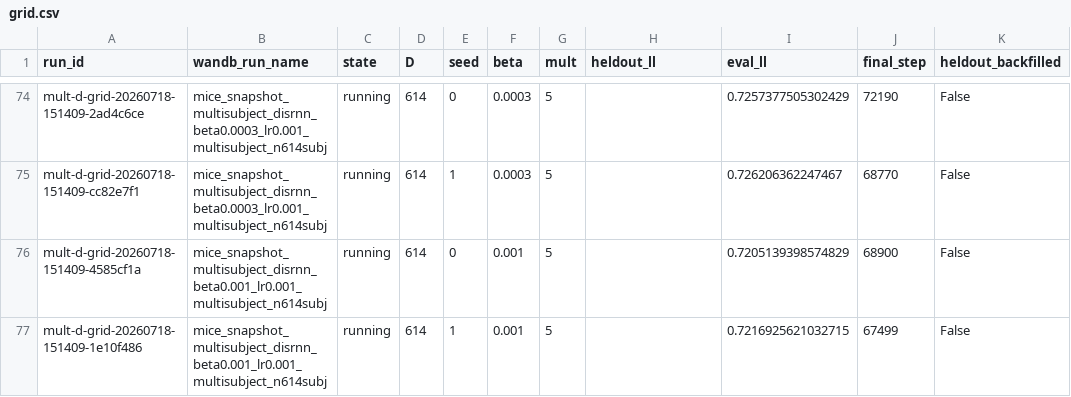
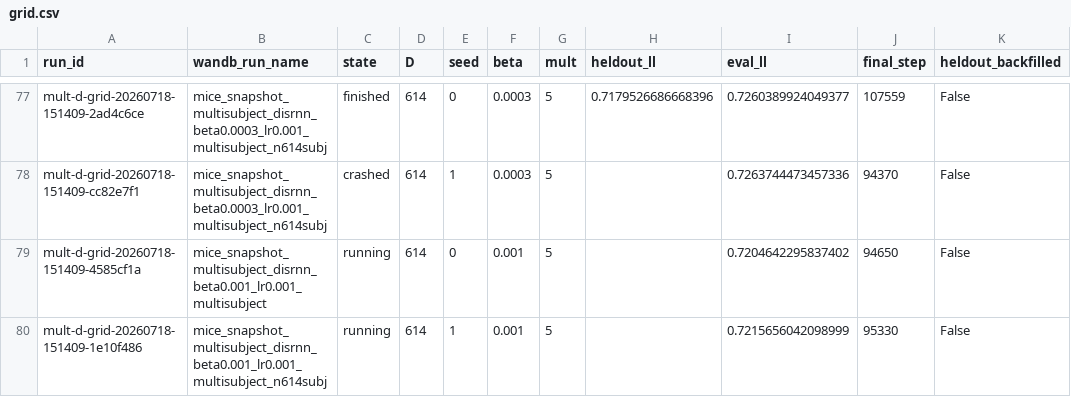
Before and after one commit to AllenNeuralDynamics/aind-dynamic-foraging-bfm-studies, a CSV file: studies/06-disrnn-operating-point-at-scale/analysis/grid.csv, drawn as a sheet; only a part is shown, gaps mark what is left out; addresses are those after the commit; the diff covers the shown part only; the diff names each change by its address in the sheet, - before the commit and + after, or states it on an @@ line.

Commit message:
chore(06): refresh mult-d-grid r2 data (64/80 usable) + NaN probe result
Probe verdict (first data): the NaN divergence is STOCHASTIC, not
deterministic. Two of the three cells sailed past the exact step where
they previously died (-011 at 17940 vs 13680, -012 at 21170 vs 9420),
and the one that did re-diverge (-008) died at step 7500 rather than
13031 -- a different point entirely.

With config and seed held byte-identical, the failure reproduces neither
in occurrence nor in timing, which means the trajectory is not
bit-reproducible at fixed seed (expected for JAX on GPU). Consequence:
`seed` does not pin the run, so a NaN at this corner is a RATE, not a
property of a given seed -- and the earlier survivorship-bias concern is
reframed, since merely rerunning can yield a survivor without touching
the seed.

Mechanistic clue strengthened: -008 died at exactly step 7500, which is
model.training.n_warmup_steps -- the point where the penalty ramp hits
full strength. The originals all died in the 9-14k window just after
that ramp completes. Consistent with the full-strength penalty driving
the interaction bottleneck's sigma to saturation, but still inference:
confirming it needs the sigma/penalty traces around divergence.

```diff
--- a/studies/06-disrnn-operating-point-at-scale/analysis/grid.csv
+++ b/studies/06-disrnn-operating-point-at-scale/analysis/grid.csv
-C77 (state): running
+C77 (state): finished
-H77 (heldout_ll): (empty)
+H77 (heldout_ll): 0.7179526686668396
-I77 (eval_ll): 0.7257377505302429
+I77 (eval_ll): 0.7260389924049377
-J77 (final_step): 72190
+J77 (final_step): 107559
-C78 (state): running
+C78 (state): crashed
-I78 (eval_ll): 0.726206362247467
+I78 (eval_ll): 0.7263744473457336
-J78 (final_step): 68770
+J78 (final_step): 94370
-B79 (wandb_run_name): mice_snapshot_multisubject_disrnn_beta0.001_lr0.001_multisubject_n614subj
+B79 (wandb_run_name): mice_snapshot_multisubject_disrnn_beta0.001_lr0.001_multisubject
-I79 (eval_ll): 0.7205139398574829
+I79 (eval_ll): 0.7204642295837402
-J79 (final_step): 68900
+J79 (final_step): 94650
-I80 (eval_ll): 0.7216925621032715
+I80 (eval_ll): 0.7215656042098999
-J80 (final_step): 67499
+J80 (final_step): 95330
```
Also changed, not shown: 3 added rows and 51 edited cells elsewhere in this file, 4 other files.
